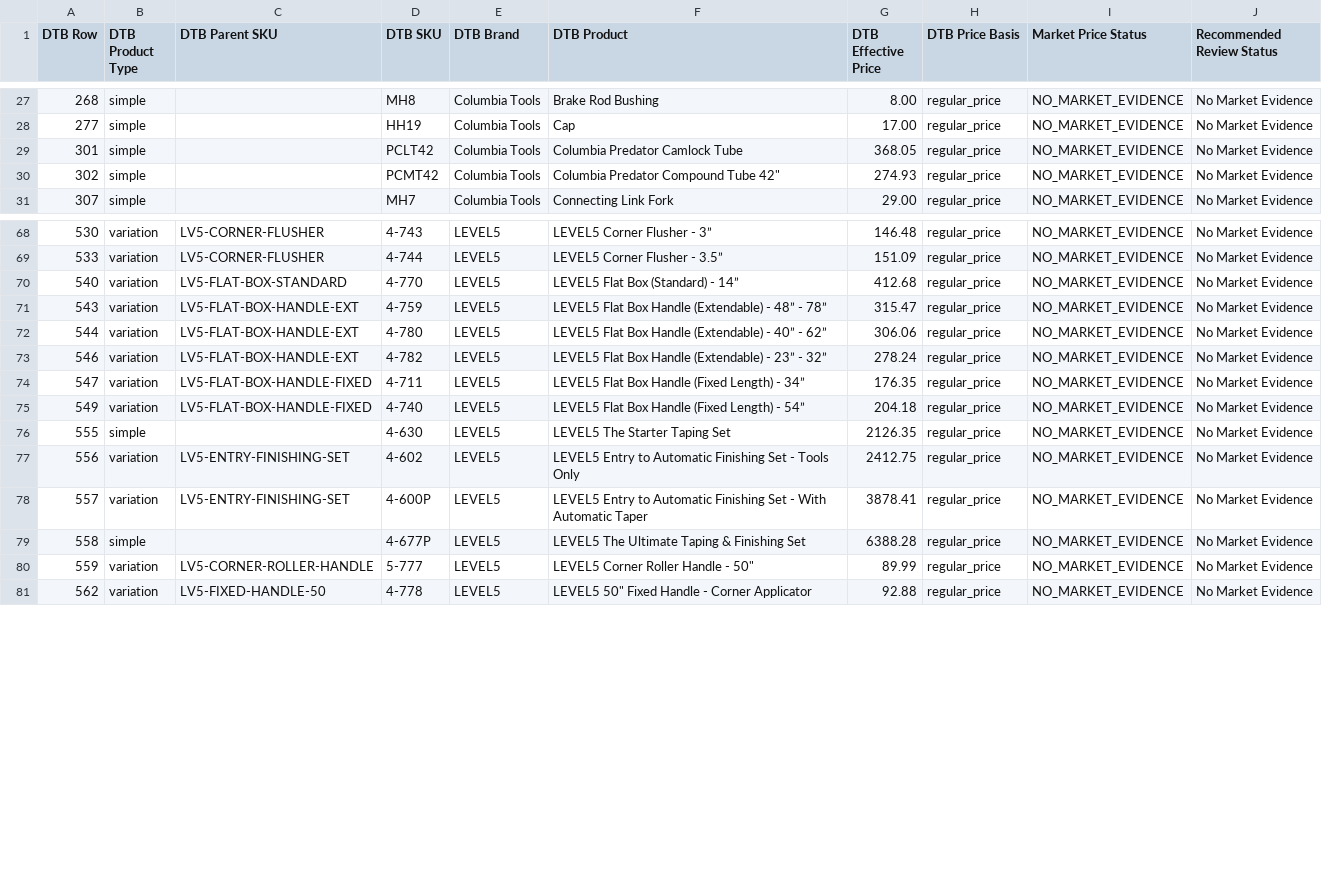
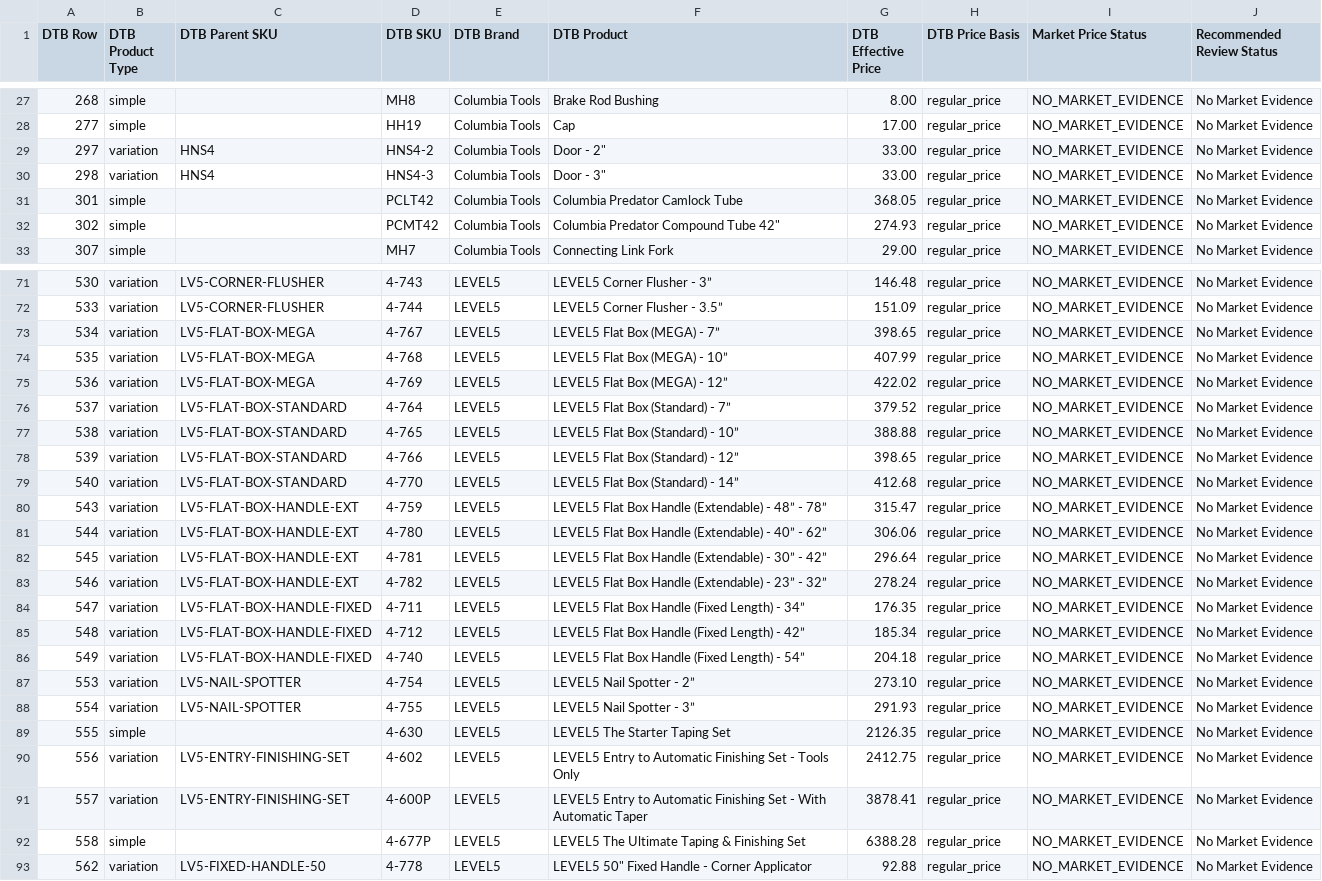
Before and after one commit to elliotttmiller/launch-dtb, a CSV file: docs/_working/dtb_scraper/dtb/reports/competitor-catalog/dtb_official_competitor_unmatched.csv, drawn as a sheet; only a part is shown, gaps mark what is left out; the diff covers the shown part only.

```diff
--- a/docs/_working/dtb_scraper/dtb/reports/competitor-catalog/dtb_official_competitor_unmatched.csv
+++ b/docs/_working/dtb_scraper/dtb/reports/competitor-catalog/dtb_official_competitor_unmatched.csv
@@ -28,2 +28,4 @@
 277,simple,,HH19,Columbia Tools,Cap,17.00,regular_price,NO_MARKET_EVIDENCE,No Market Evidence
+297,variation,HNS4,HNS4-2,Columbia Tools,"Door - 2""",33.00,regular_price,NO_MARKET_EVIDENCE,No Market Evidence
+298,variation,HNS4,HNS4-3,Columbia Tools,"Door - 3""",33.00,regular_price,NO_MARKET_EVIDENCE,No Market Evidence
 301,simple,,PCLT42,Columbia Tools,Columbia Predator Camlock Tube,368.05,regular_price,NO_MARKET_EVIDENCE,No Market Evidence
@@ -69,2 +72,8 @@
 533,variation,LV5-CORNER-FLUSHER,4-744,LEVEL5,LEVEL5 Corner Flusher - 3.5”,151.09,regular_price,NO_MARKET_EVIDENCE,No Market Evidence
+534,variation,LV5-FLAT-BOX-MEGA,4-767,LEVEL5,LEVEL5 Flat Box (MEGA) - 7”,398.65,regular_price,NO_MARKET_EVIDENCE,No Market Evidence
+535,variation,LV5-FLAT-BOX-MEGA,4-768,LEVEL5,LEVEL5 Flat Box (MEGA) - 10”,407.99,regular_price,NO_MARKET_EVIDENCE,No Market Evidence
+536,variation,LV5-FLAT-BOX-MEGA,4-769,LEVEL5,LEVEL5 Flat Box (MEGA) - 12”,422.02,regular_price,NO_MARKET_EVIDENCE,No Market Evidence
+537,variation,LV5-FLAT-BOX-STANDARD,4-764,LEVEL5,LEVEL5 Flat Box (Standard) - 7”,379.52,regular_price,NO_MARKET_EVIDENCE,No Market Evidence
+538,variation,LV5-FLAT-BOX-STANDARD,4-765,LEVEL5,LEVEL5 Flat Box (Standard) - 10”,388.88,regular_price,NO_MARKET_EVIDENCE,No Market Evidence
+539,variation,LV5-FLAT-BOX-STANDARD,4-766,LEVEL5,LEVEL5 Flat Box (Standard) - 12”,398.65,regular_price,NO_MARKET_EVIDENCE,No Market Evidence
 540,variation,LV5-FLAT-BOX-STANDARD,4-770,LEVEL5,LEVEL5 Flat Box (Standard) - 14”,412.68,regular_price,NO_MARKET_EVIDENCE,No Market Evidence
@@ -72,5 +81,9 @@
 544,variation,LV5-FLAT-BOX-HANDLE-EXT,4-780,LEVEL5,LEVEL5 Flat Box Handle (Extendable) - 40” - 62”,306.06,regular_price,NO_MARKET_EVIDENCE,No Market Evidence
+545,variation,LV5-FLAT-BOX-HANDLE-EXT,4-781,LEVEL5,LEVEL5 Flat Box Handle (Extendable) - 30” - 42”,296.64,regular_price,NO_MARKET_EVIDENCE,No Market Evidence
 546,variation,LV5-FLAT-BOX-HANDLE-EXT,4-782,LEVEL5,LEVEL5 Flat Box Handle (Extendable) - 23” - 32”,278.24,regular_price,NO_MARKET_EVIDENCE,No Market Evidence
 547,variation,LV5-FLAT-BOX-HANDLE-FIXED,4-711,LEVEL5,LEVEL5 Flat Box Handle (Fixed Length) - 34”,176.35,regular_price,NO_MARKET_EVIDENCE,No Market Evidence
+548,variation,LV5-FLAT-BOX-HANDLE-FIXED,4-712,LEVEL5,LEVEL5 Flat Box Handle (Fixed Length) - 42”,185.34,regular_price,NO_MARKET_EVIDENCE,No Market Evidence
 549,variation,LV5-FLAT-BOX-HANDLE-FIXED,4-740,LEVEL5,LEVEL5 Flat Box Handle (Fixed Length) - 54”,204.18,regular_price,NO_MARKET_EVIDENCE,No Market Evidence
+553,variation,LV5-NAIL-SPOTTER,4-754,LEVEL5,LEVEL5 Nail Spotter - 2”,273.10,regular_price,NO_MARKET_EVIDENCE,No Market Evidence
+554,variation,LV5-NAIL-SPOTTER,4-755,LEVEL5,LEVEL5 Nail Spotter - 3”,291.93,regular_price,NO_MARKET_EVIDENCE,No Market Evidence
 555,simple,,4-630,LEVEL5,LEVEL5 The Starter Taping Set,2126.35,regular_price,NO_MARKET_EVIDENCE,No Market Evidence
@@ -79,3 +92,2 @@
 558,simple,,4-677P,LEVEL5,LEVEL5 The Ultimate Taping & Finishing Set,6388.28,regular_price,NO_MARKET_EVIDENCE,No Market Evidence
-559,variation,LV5-CORNER-ROLLER-HANDLE,5-777,LEVEL5,"LEVEL5 Corner Roller Handle - 50""",89.99,regular_price,NO_MARKET_EVIDENCE,No Market Evidence
 562,variation,LV5-FIXED-HANDLE-50,4-778,LEVEL5,"LEVEL5 50"" Fixed Handle - Corner Applicator",92.88,regular_price,NO_MARKET_EVIDENCE,No Market Evidence
```
Also changed, not shown: 2 added rows elsewhere in this file, docs/_working/dtb_scraper/dtb/reports/competitor-catalog/competitor_match_price_gaps.csv, docs/_working/dtb_scraper/dtb/reports/competitor-catalog/competitor_match_reader_view.csv, 13 other files.
